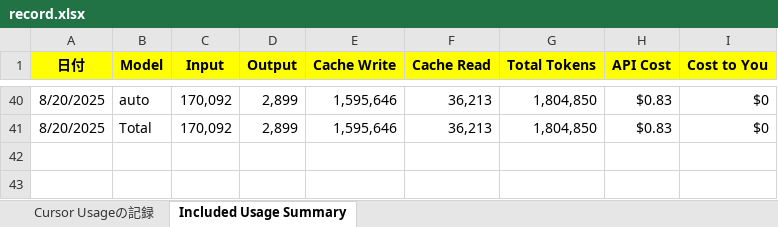
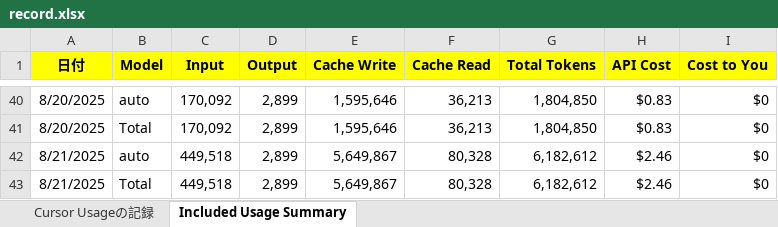
Before and after one commit to KenichiroArai/Blog, an Excel workbook: docs/Cursor/record.xlsx, sheet Included Usage Summary, drawn as a sheet; only a part is shown, gaps mark what is left out; values as stored, in another font and other column widths than the file's, no borders; the diff names each change by its address in the sheet, - before the commit and + after, or states it on an @@ line.

```diff
--- a/docs/Cursor/record.xlsx (sheet Included Usage Summary)
+++ b/docs/Cursor/record.xlsx (sheet Included Usage Summary)
+row 42: 8/21/2025 | auto | 449,518 | 2,899 | 5,649,867 | 80,328 | 6,182,612 | $2.46 | $0
+row 43: 8/21/2025 | Total | 449,518 | 2,899 | 5,649,867 | 80,328 | 6,182,612 | $2.46 | $0
```
Also changed, not shown: sheet Cursor Usageの記録, docs/CodeSignal/record.xlsx, 4 other files.
